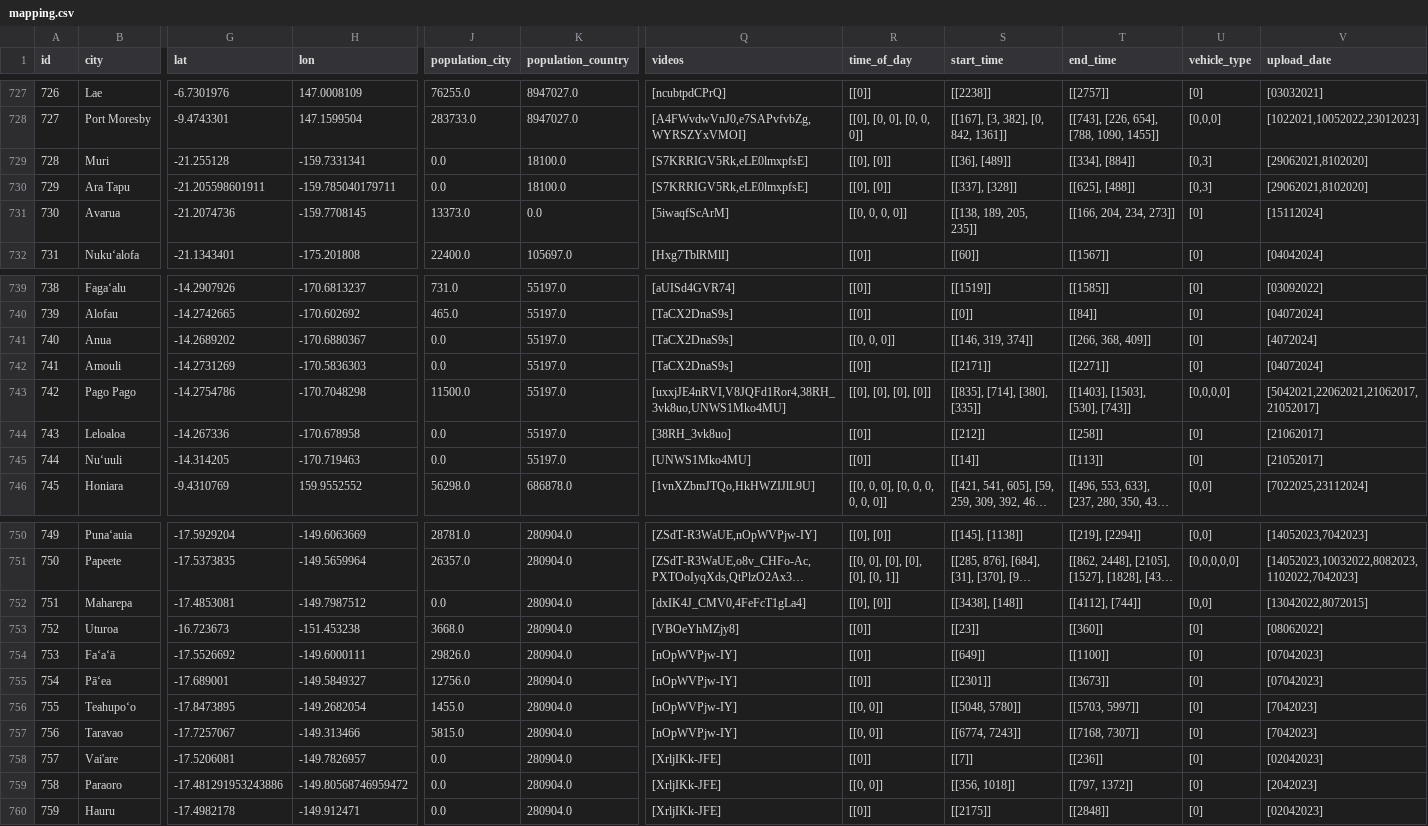
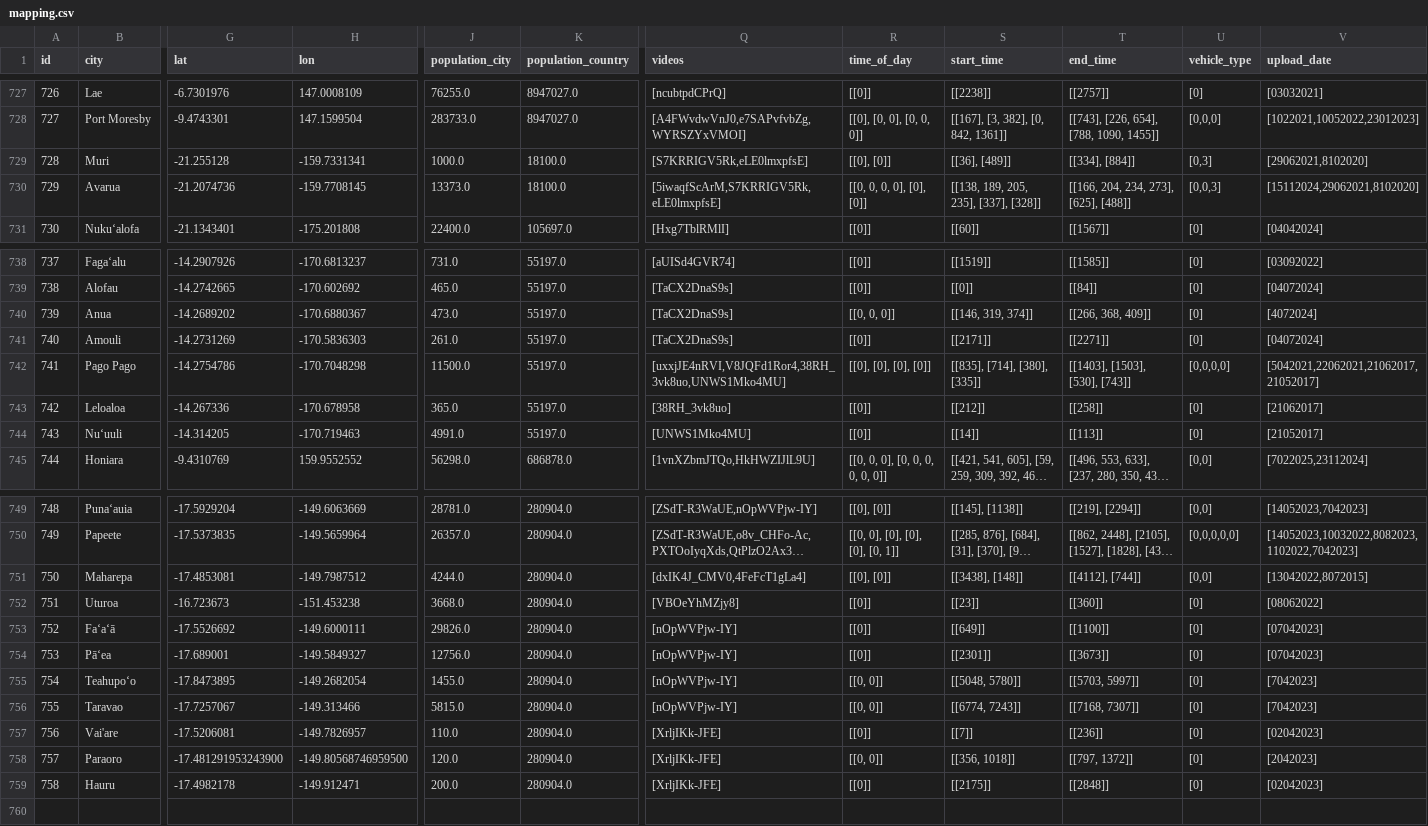
Before and after one commit to Shaadalam9/pedestrians-in-youtube, a CSV file: mapping.csv, drawn as a sheet; only a part is shown, gaps mark what is left out; long unchanged cells end in …; removed rows and columns are numbered as before the commit, all else as after; rows hold the shown columns only; the diff covers the shown part only; the diff names each change by its address in the sheet, - before the commit and + after, or states it on an @@ line.

Commit message:
Update mapping.csv

```diff
--- a/mapping.csv
+++ b/mapping.csv
-J729 (population_city): 0.0
+J729 (population_city): 1000.0
-row 730: 729 | Ara Tapu | -21.205598601911 | -159.785040179711 | 0.0 | 18100.0 | [S7KRRIGV5Rk,eLE0lmxpfsE] | [[0], [0]] | [[337], [328]] | [[625], [488]] | [0,3] | [29062021,8102020]
@@ column A (id) renumbered from row 730 down @@
-K730 (population_country): 0.0
+K730 (population_country): 18100.0
-Q730 (videos): [5iwaqfScArM]
+Q730 (videos): [5iwaqfScArM,S7KRRIGV5Rk,eLE0lmxpfsE]
-R730 (time_of_day): [[0, 0, 0, 0]]
+R730 (time_of_day): [[0, 0, 0, 0], [0], [0]]
-S730 (start_time): [[138, 189, 205, 235]]
+S730 (start_time): [[138, 189, 205, 235], [337], [328]]
-T730 (end_time): [[166, 204, 234, 273]]
+T730 (end_time): [[166, 204, 234, 273], [625], [488]]
-U730 (vehicle_type): [0]
+U730 (vehicle_type): [0,0,3]
-V730 (upload_date): [15112024]
+V730 (upload_date): [15112024,29062021,8102020]
-J740 (population_city): 0.0
+J740 (population_city): 473.0
-J741 (population_city): 0.0
+J741 (population_city): 261.0
-J743 (population_city): 0.0
+J743 (population_city): 365.0
-J744 (population_city): 0.0
+J744 (population_city): 4991.0
-J751 (population_city): 0.0
+J751 (population_city): 4244.0
-J757 (population_city): 0.0
+J757 (population_city): 110.0
-G758 (lat): -17.481291953243886
+G758 (lat): -17.481291953243900
-H758 (lon): -149.80568746959472
+H758 (lon): -149.80568746959500
-J758 (population_city): 0.0
+J758 (population_city): 120.0
-J759 (population_city): 0.0
+J759 (population_city): 200.0
```
Also changed, not shown: 1 edited cell elsewhere in this file.
